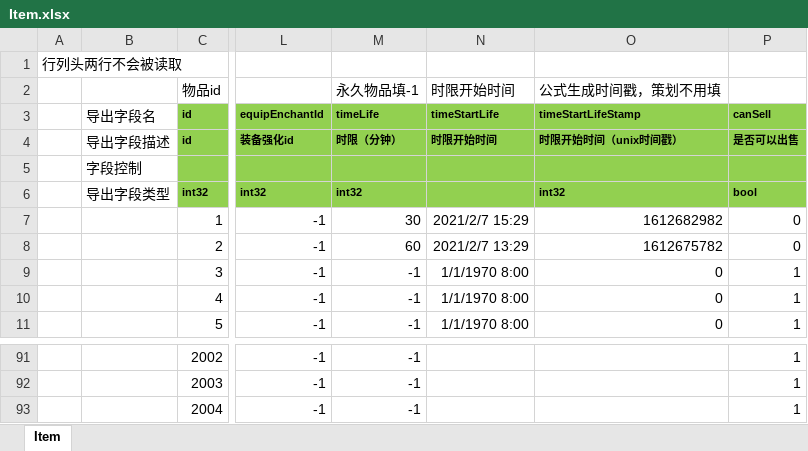
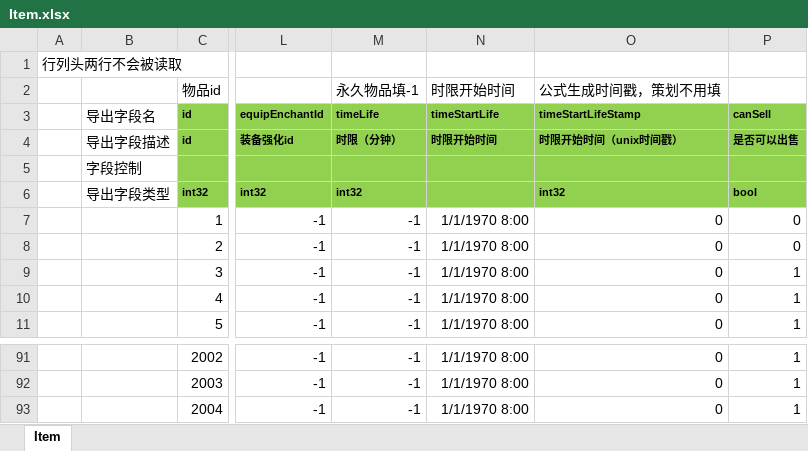
Before and after one commit to east-eden/excel, an Excel workbook: global/Item.xlsx, sheet Item, drawn as a sheet; only a part is shown, gaps mark what is left out; values as stored, in another font and other column widths than the file's, no borders; the diff covers the shown part only; the diff names each change by its address in the sheet, - before the commit and + after, or states it on an @@ line.

```diff
--- a/global/Item.xlsx (sheet Item)
+++ b/global/Item.xlsx (sheet Item)
-M7 (timeLife): 30
+M7 (timeLife): -1
-N7 (timeStartLife): 2021/2/7 15:29
+N7 (timeStartLife): 1/1/1970 8:00
-O7 (timeStartLifeStamp): 1612682982
+O7 (timeStartLifeStamp): 0
-M8 (timeLife): 60
+M8 (timeLife): -1
-N8 (timeStartLife): 2021/2/7 13:29
+N8 (timeStartLife): 1/1/1970 8:00
-O8 (timeStartLifeStamp): 1612675782
+O8 (timeStartLifeStamp): 0
-N91:N93 (timeStartLife): (empty)
+N91:N93 (timeStartLife): 1/1/1970 8:00
-O91:O93 (timeStartLifeStamp): (empty)
+O91:O93 (timeStartLifeStamp): 0
```
Also changed, not shown: 150 edited cells elsewhere in this sheet.
